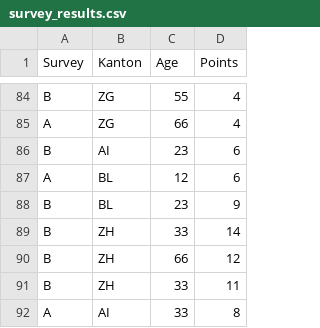
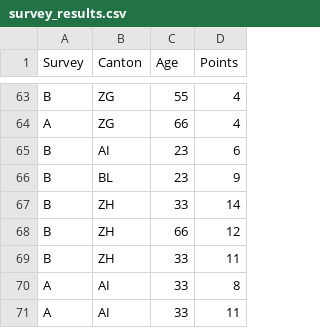
Before and after one commit to JuliaVictory/Personal-Health-App, a CSV file: survey_results.csv, drawn as a sheet; only a part is shown, gaps mark what is left out; the shorter side is filled out with more unchanged rows; the diff covers the shown part only.

```diff
--- a/survey_results.csv
+++ b/survey_results.csv
@@ -1 +1 @@
-Survey,Kanton,Age,Points
+Survey,Canton,Age,Points
@@ -86,3 +65,2 @@ A,ZG,66,4
 B,AI,23,6
-A,BL,12,6
 B,BL,23,9
```
Also changed, not shown: 6 added rows and 22 removed rows elsewhere in this file, Survey_A.csv, Survey_B.csv, 5 other files.
